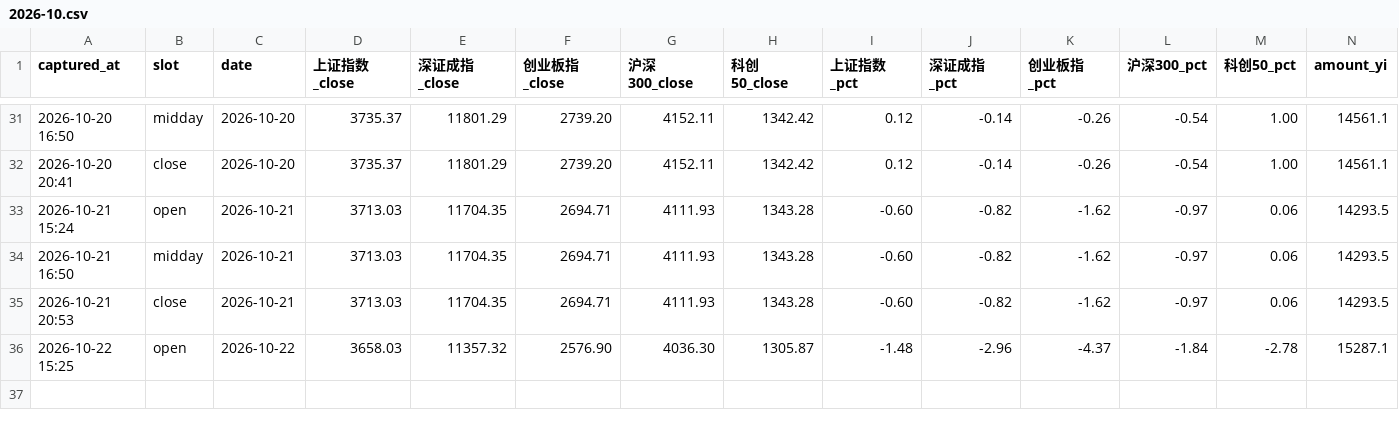
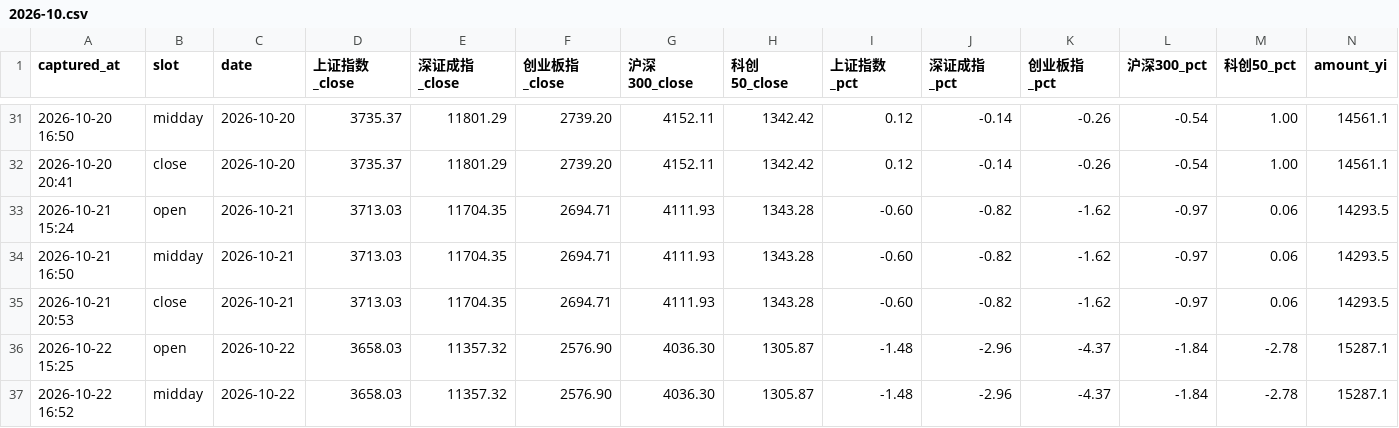
Before and after one commit to ychenfen/a-share-daily, a CSV file: data/pulses/2026-10.csv, drawn as a sheet; only a part is shown, gaps mark what is left out; rows hold the shown columns only; the diff names each change by its address in the sheet, - before the commit and + after, or states it on an @@ line.

Commit message:
chore(pulse): 2026-10-22 午间脉搏

```diff
--- a/data/pulses/2026-10.csv
+++ b/data/pulses/2026-10.csv
+row 37: 2026-10-22 16:52 | midday | 2026-10-22 | 3658.03 | 11357.32 | 2576.90 | 4036.30 | 1305.87 | -1.48 | -2.96 | -4.37 | -1.84 | -2.78 | 15287.1
```
Also changed, not shown: data/signals/2026.csv, 10 other files.
